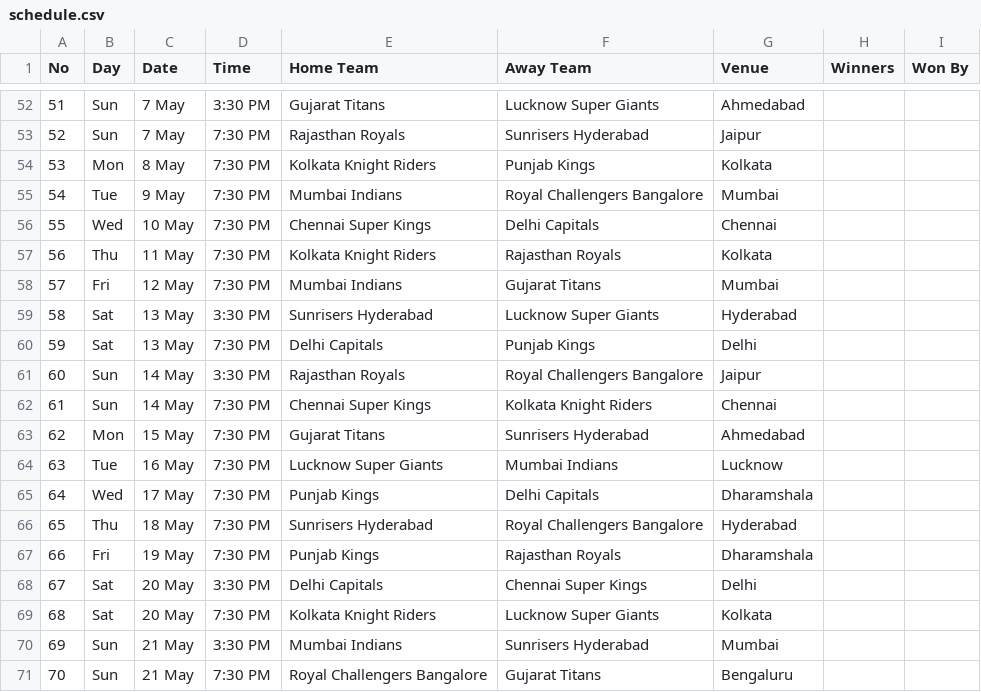
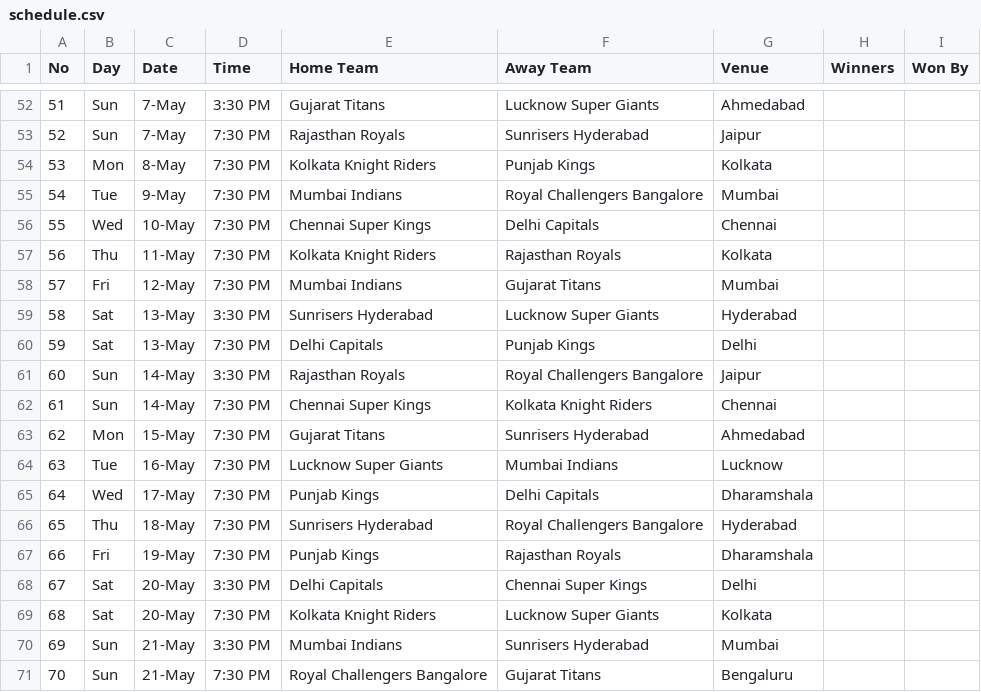
Before and after one commit to anjanetech/website, a CSV file: ipl2023/schedule.csv, drawn as a sheet; only a part is shown, gaps mark what is left out; the diff covers the shown part only.

```diff
--- a/ipl2023/schedule.csv
+++ b/ipl2023/schedule.csv
@@ -52,20 +52,20 @@ No,Day,Date,Time,Home Team,Away Team,Venue,Winners,Won By
-51,Sun,7 May,3:30 PM,Gujarat Titans,Lucknow Super Giants,Ahmedabad,,
-52,Sun,7 May,7:30 PM,Rajasthan Royals,Sunrisers Hyderabad,Jaipur,,
-53,Mon,8 May,7:30 PM,Kolkata Knight Riders,Punjab Kings,Kolkata,,
-54,Tue,9 May,7:30 PM,Mumbai Indians,Royal Challengers Bangalore,Mumbai,,
-55,Wed,10 May,7:30 PM,Chennai Super Kings,Delhi Capitals,Chennai,,
-56,Thu,11 May,7:30 PM,Kolkata Knight Riders,Rajasthan Royals,Kolkata,,
-57,Fri,12 May,7:30 PM,Mumbai Indians,Gujarat Titans,Mumbai,,
-58,Sat,13 May,3:30 PM,Sunrisers Hyderabad,Lucknow Super Giants,Hyderabad,,
-59,Sat,13 May,7:30 PM,Delhi Capitals,Punjab Kings,Delhi,,
-60,Sun,14 May,3:30 PM,Rajasthan Royals,Royal Challengers Bangalore,Jaipur,,
-61,Sun,14 May,7:30 PM,Chennai Super Kings,Kolkata Knight Riders,Chennai,,
-62,Mon,15 May,7:30 PM,Gujarat Titans,Sunrisers Hyderabad,Ahmedabad,,
-63,Tue,16 May,7:30 PM,Lucknow Super Giants,Mumbai Indians,Lucknow,,
-64,Wed,17 May,7:30 PM,Punjab Kings,Delhi Capitals,Dharamshala,,
-65,Thu,18 May,7:30 PM,Sunrisers Hyderabad,Royal Challengers Bangalore,Hyderabad,,
-66,Fri,19 May,7:30 PM,Punjab Kings,Rajasthan Royals,Dharamshala,,
-67,Sat,20 May,3:30 PM,Delhi Capitals,Chennai Super Kings,Delhi,,
-68,Sat,20 May,7:30 PM,Kolkata Knight Riders,Lucknow Super Giants,Kolkata,,
-69,Sun,21 May,3:30 PM,Mumbai Indians,Sunrisers Hyderabad,Mumbai,,
-70,Sun,21 May,7:30 PM,Royal Challengers Bangalore,Gujarat Titans,Bengaluru,,,
+51,Sun,7-May,3:30 PM,Gujarat Titans,Lucknow Super Giants,Ahmedabad,,
+52,Sun,7-May,7:30 PM,Rajasthan Royals,Sunrisers Hyderabad,Jaipur,,
+53,Mon,8-May,7:30 PM,Kolkata Knight Riders,Punjab Kings,Kolkata,,
+54,Tue,9-May,7:30 PM,Mumbai Indians,Royal Challengers Bangalore,Mumbai,,
+55,Wed,10-May,7:30 PM,Chennai Super Kings,Delhi Capitals,Chennai,,
+56,Thu,11-May,7:30 PM,Kolkata Knight Riders,Rajasthan Royals,Kolkata,,
+57,Fri,12-May,7:30 PM,Mumbai Indians,Gujarat Titans,Mumbai,,
+58,Sat,13-May,3:30 PM,Sunrisers Hyderabad,Lucknow Super Giants,Hyderabad,,
+59,Sat,13-May,7:30 PM,Delhi Capitals,Punjab Kings,Delhi,,
+60,Sun,14-May,3:30 PM,Rajasthan Royals,Royal Challengers Bangalore,Jaipur,,
+61,Sun,14-May,7:30 PM,Chennai Super Kings,Kolkata Knight Riders,Chennai,,
+62,Mon,15-May,7:30 PM,Gujarat Titans,Sunrisers Hyderabad,Ahmedabad,,
+63,Tue,16-May,7:30 PM,Lucknow Super Giants,Mumbai Indians,Lucknow,,
+64,Wed,17-May,7:30 PM,Punjab Kings,Delhi Capitals,Dharamshala,,
+65,Thu,18-May,7:30 PM,Sunrisers Hyderabad,Royal Challengers Bangalore,Hyderabad,,
+66,Fri,19-May,7:30 PM,Punjab Kings,Rajasthan Royals,Dharamshala,,
+67,Sat,20-May,3:30 PM,Delhi Capitals,Chennai Super Kings,Delhi,,
+68,Sat,20-May,7:30 PM,Kolkata Knight Riders,Lucknow Super Giants,Kolkata,,
+69,Sun,21-May,3:30 PM,Mumbai Indians,Sunrisers Hyderabad,Mumbai,,
+70,Sun,21-May,7:30 PM,Royal Challengers Bangalore,Gujarat Titans,Bengaluru,,
```
Also changed, not shown: 66 edited cells elsewhere in this file.
